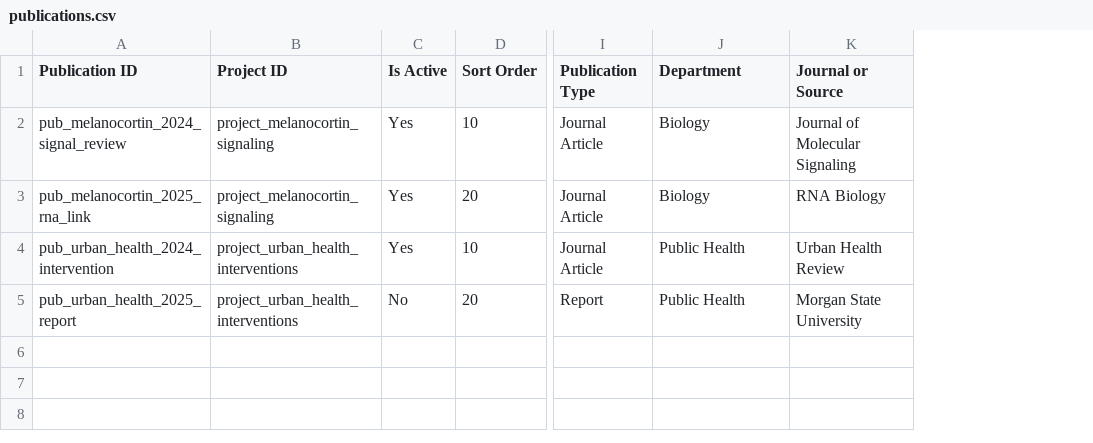
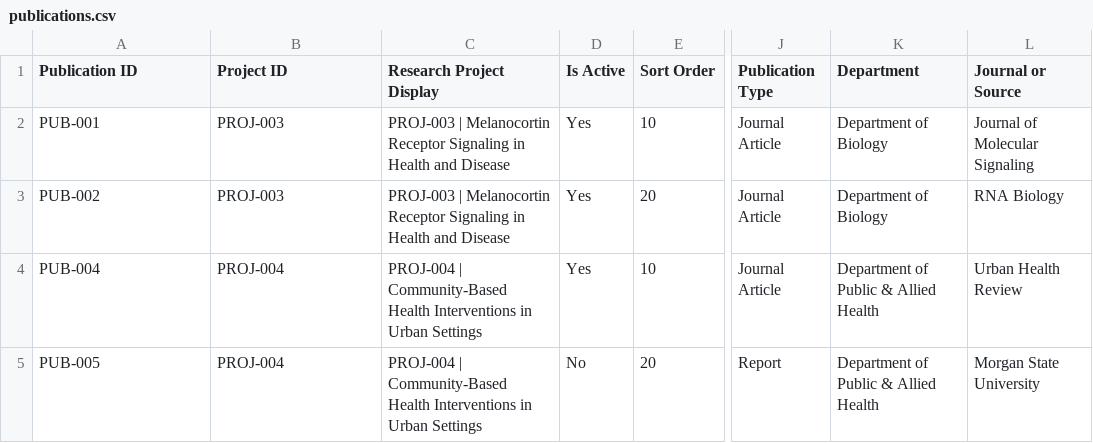
Before and after one commit to MorganRCMI/rcmi-idc-website, a CSV file: docs/data/publications.csv, drawn as a sheet; only a part is shown, gaps mark what is left out; addresses are those after the commit; the diff names each change by its address in the sheet, - before the commit and + after, or states it on an @@ line.

```diff
--- a/docs/data/publications.csv
+++ b/docs/data/publications.csv
+column C (Research Project Display), rows 2-5: PROJ-003 | Melanocortin Receptor Signaling in Health and Disease | PROJ-003 | Melanocortin Receptor Signaling in Health and Disease | PROJ-004 | Community-Based Health Interventions in Urban Settings | PROJ-004 | Community-Based Health Interventions in Urban Settings
-A2 (Publication ID): pub_melanocortin_2024_signal_review
+A2 (Publication ID): PUB-001
-B2:B3 (Project ID): project_melanocortin_signaling
+B2:B3 (Project ID): PROJ-003
-K2:K3 (Department): Biology
+K2:K3 (Department): Department of Biology
-A3 (Publication ID): pub_melanocortin_2025_rna_link
+A3 (Publication ID): PUB-002
-A4 (Publication ID): pub_urban_health_2024_intervention
+A4 (Publication ID): PUB-004
-B4:B5 (Project ID): project_urban_health_interventions
+B4:B5 (Project ID): PROJ-004
-K4:K5 (Department): Public Health
+K4:K5 (Department): Department of Public & Allied Health
-A5 (Publication ID): pub_urban_health_2025_report
+A5 (Publication ID): PUB-005
```
Also changed, not shown: docs/data/faculty.csv, docs/data/research.csv.
